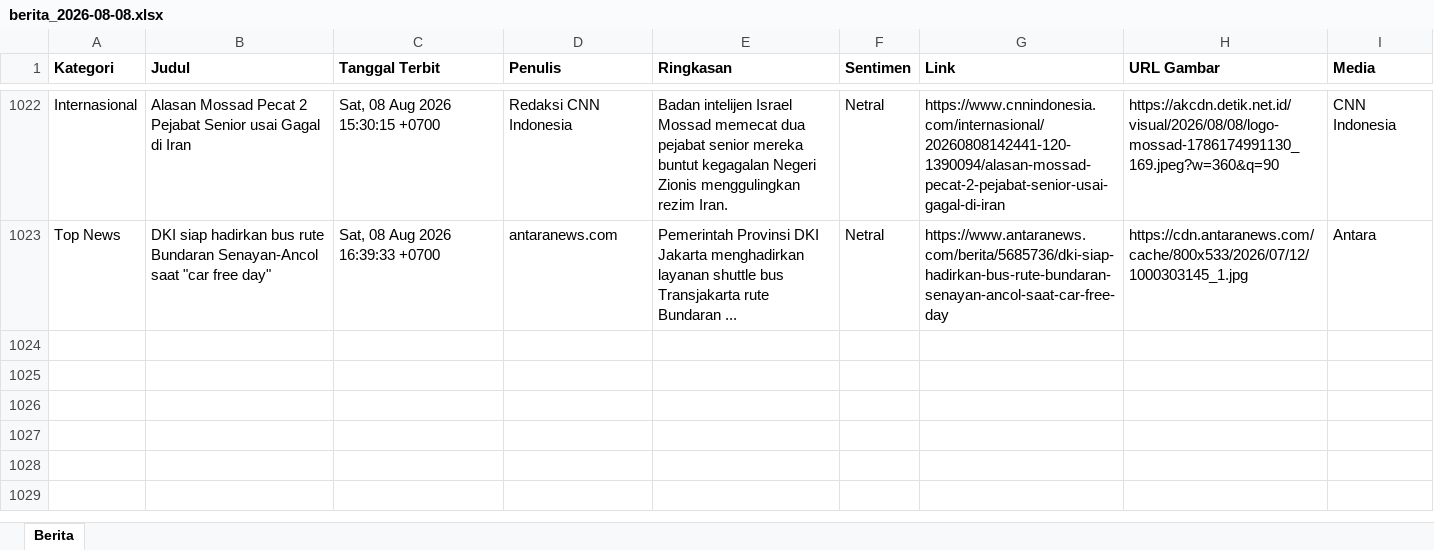
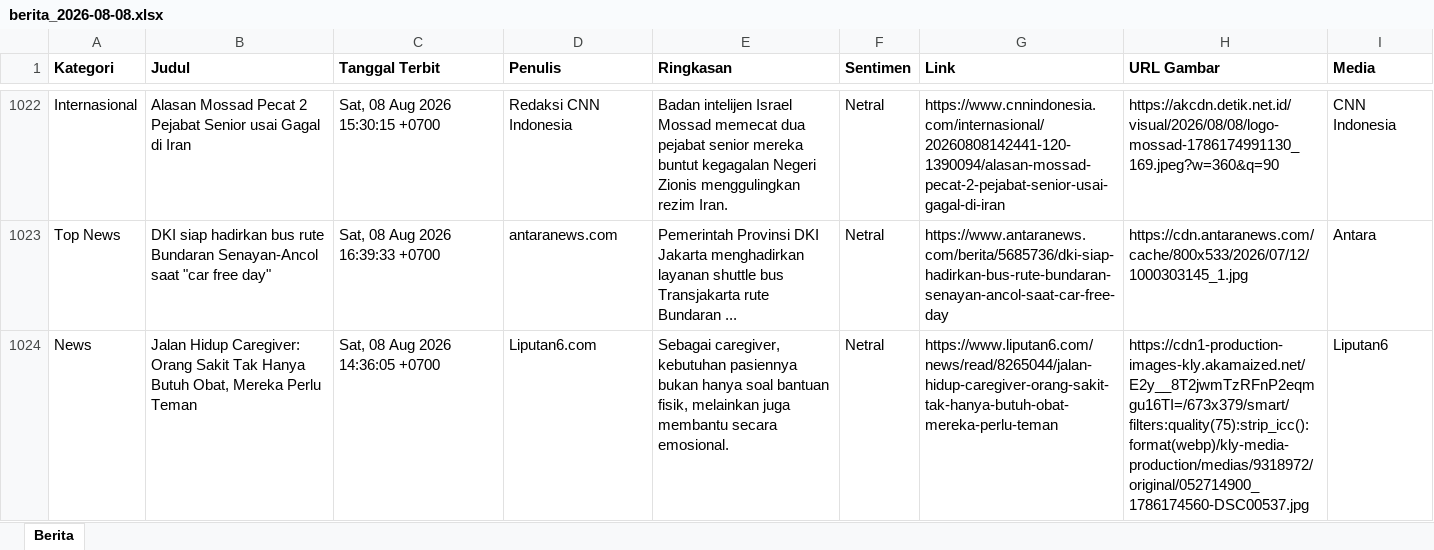
Before and after one commit to heriiskandar-pixel/scraper-berita-antara, an Excel workbook: data/berita_2026-08-08.xlsx, sheet Berita, drawn as a sheet; only a part is shown, gaps mark what is left out; values as stored, in another font and other column widths than the file's, no borders; the diff names each change by its address in the sheet, - before the commit and + after, or states it on an @@ line.

```diff
--- a/data/berita_2026-08-08.xlsx (sheet Berita)
+++ b/data/berita_2026-08-08.xlsx (sheet Berita)
+row 1024: News | Jalan Hidup Caregiver: Orang Sakit Tak Hanya Butuh Obat, Mereka Perlu Teman | Sat, 08 Aug 2026 14:36:05 +0700 | Liputan6.com | Sebagai caregiver, kebutuhan pasiennya bukan hanya soal bantuan fisik, melainkan juga membantu secara emosional. | Netral | https://www.liputan6.com/news/read/8265044/jalan-hidup-caregiver-orang-sakit-tak-hanya-butuh-obat-mereka-perlu-teman | https://cdn1-production-images-kly.akamaized.net/E2y__8T2jwmTzRFnP2eqmgu16TI=/673x379/smart/filters:quality(75):strip_icc():format(webp)/kly-media-production/medias/9318972/original/052714900_1786174560-DSC00537.jpg | Liputan6
```
Also changed, not shown: data/berita_2026-08-04.xlsx, data/berita_2026-08-05.xlsx, 4 other files.
